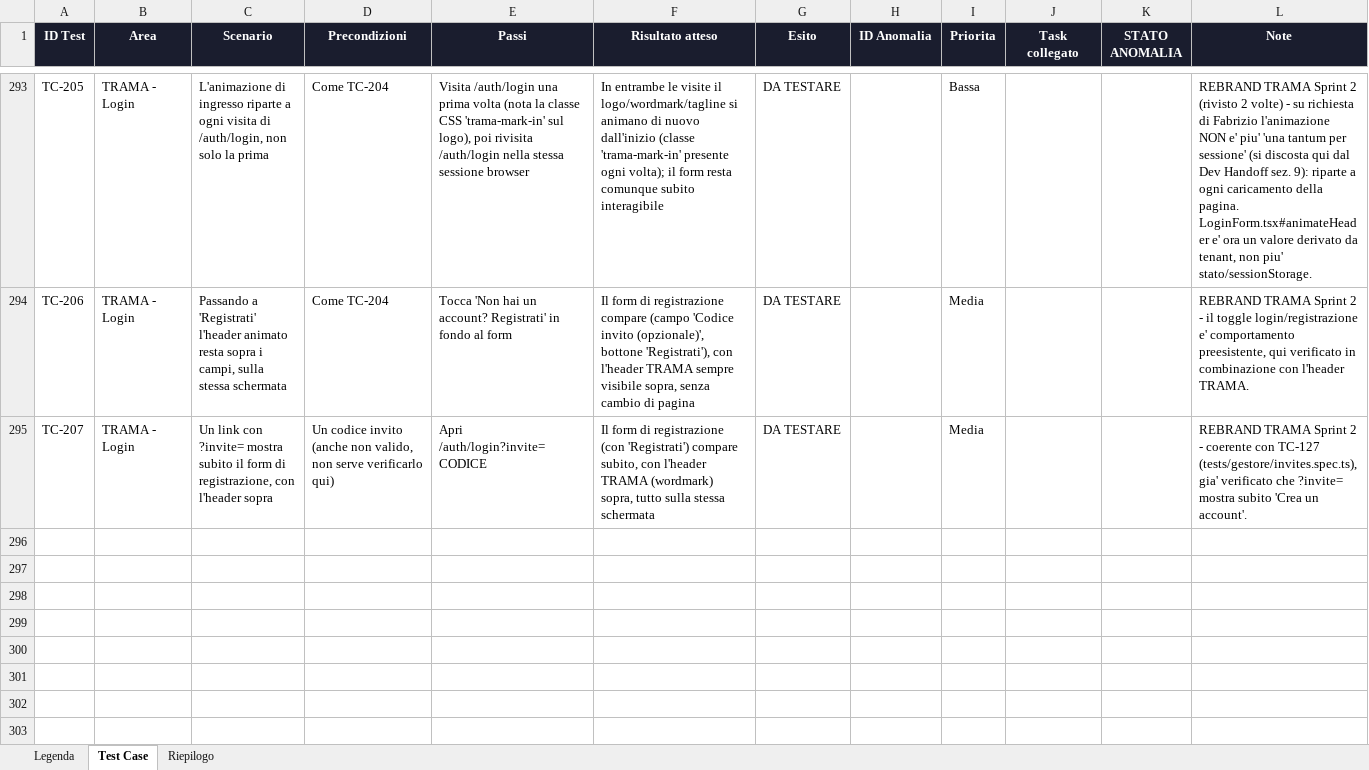
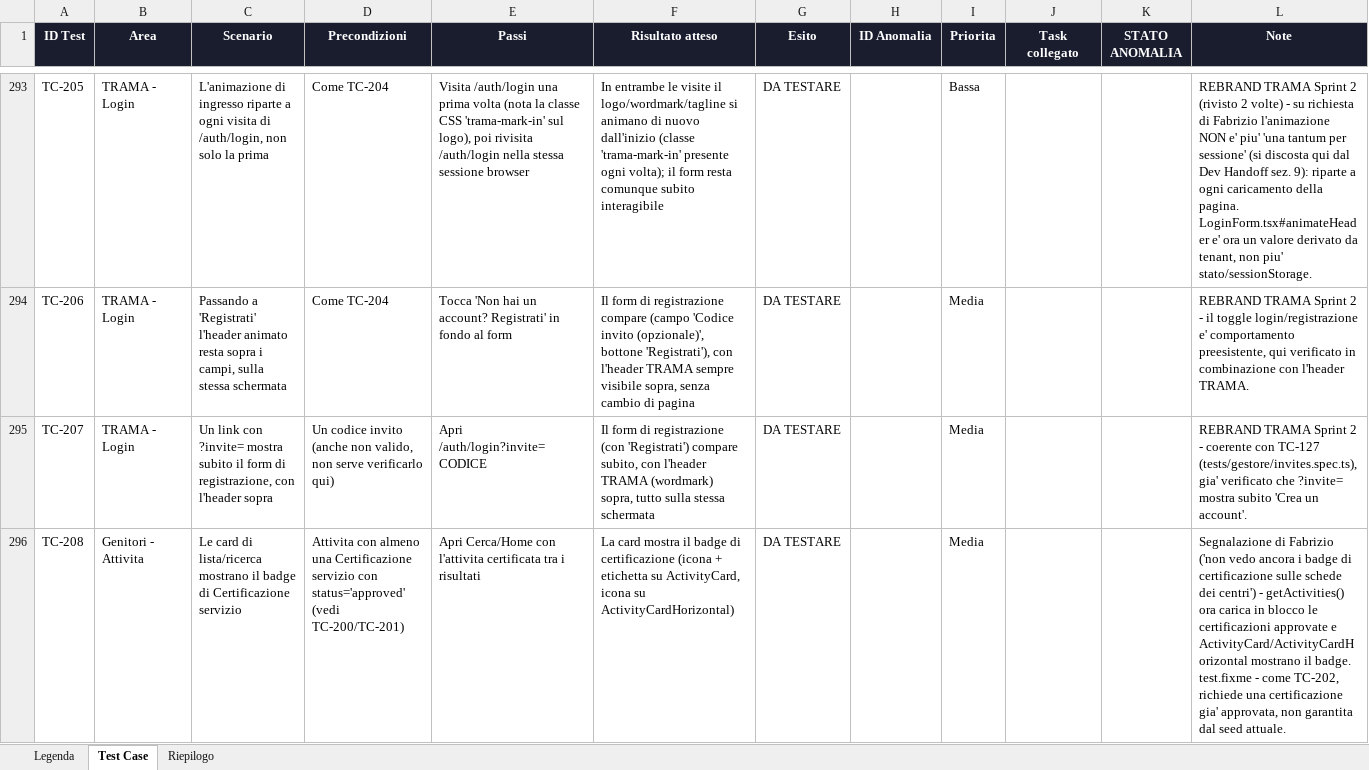
Before and after one commit to faberx83/buddykids-app, an Excel workbook: BuddyKids_Test_Case.xlsx, sheet Test Case, drawn as a sheet; only a part is shown, gaps mark what is left out; values as stored, in another font and other column widths than the file's, no borders; charts and pictures and conditional formats not drawn; the diff names each change by its address in the sheet, - before the commit and + after, or states it on an @@ line.

Commit message:
Badge certificazione su card lista/ricerca, pulizia attendance_records nei test, fix locator TC-156
- lib/types.ts + lib/data/activities.ts: Activity.certificationBadges caricato
  in blocco (una query sola) da getActivities() con le etichette delle
  certificazioni APPROVATE - richiesta di Fabrizio, finora visibili solo nel
  dettaglio attivita.
- components/ActivityCard.tsx + ActivityCardHorizontal.tsx: badge/icona
  ti-certificate quando presenti (tutte le liste NEXTGEN/LEGACY che usano
  questi due componenti ereditano il fix).
- tests/genitori/attivita.spec.ts: nuovo TC-208 (fixme, come TC-202: richiede
  seed con certificazione approvata).
- tests/cleanup-test-data.mjs: pulizia attendance_records del bambino seed a
  ogni run - week_id/kid_id sono stabili tra run, quindi uno stato
  presente/in_ritardo lasciato da un run precedente falsava l'assunzione
  'default assente' di TC-140/149/152.
- tests/genitori/home-planner.spec.ts: locator TC-156 scopato al contenitore
  dei suggerimenti (era un falso positivo, contava tutti i link /activity/
  della pagina).
- BuddyKids_Test_Case.xlsx: aggiunto TC-208, riepilogo aggiornato (295 test).

Nota: il 404 su /center/activities/new (punto 3 della lista di Fabrizio) era
gia' risolto in un commit precedente (page.tsx gia' presente) - falso allarme
della mia analisi statica precedente.

```diff
--- a/BuddyKids_Test_Case.xlsx (sheet Test Case)
+++ b/BuddyKids_Test_Case.xlsx (sheet Test Case)
+row 296: TC-208 | Genitori - Attivita | Le card di lista/ricerca mostrano il badge di Certificazione servizio | Attivita con almeno una Certificazione servizio con status='approved' (vedi TC-200/TC-201) | Apri Cerca/Home con l'attivita certificata tra i risultati | La card mostra il badge di certificazione (icona + etichetta su ActivityCard, icona su ActivityCardHorizontal) | DA TESTARE |  | Media |  |  | Segnalazione di Fabrizio ('non vedo ancora i badge di certificazione sulle schede dei centri') - getActivities() ora carica in blocco le certificazioni approvate e ActivityCard/ActivityCardHorizontal mostrano il badge. test.fixme - come TC-202, richiede una certificazione gia' approvata, non garantita dal seed attuale.
```
Also changed, not shown: sheet Riepilogo, 7 other files.
